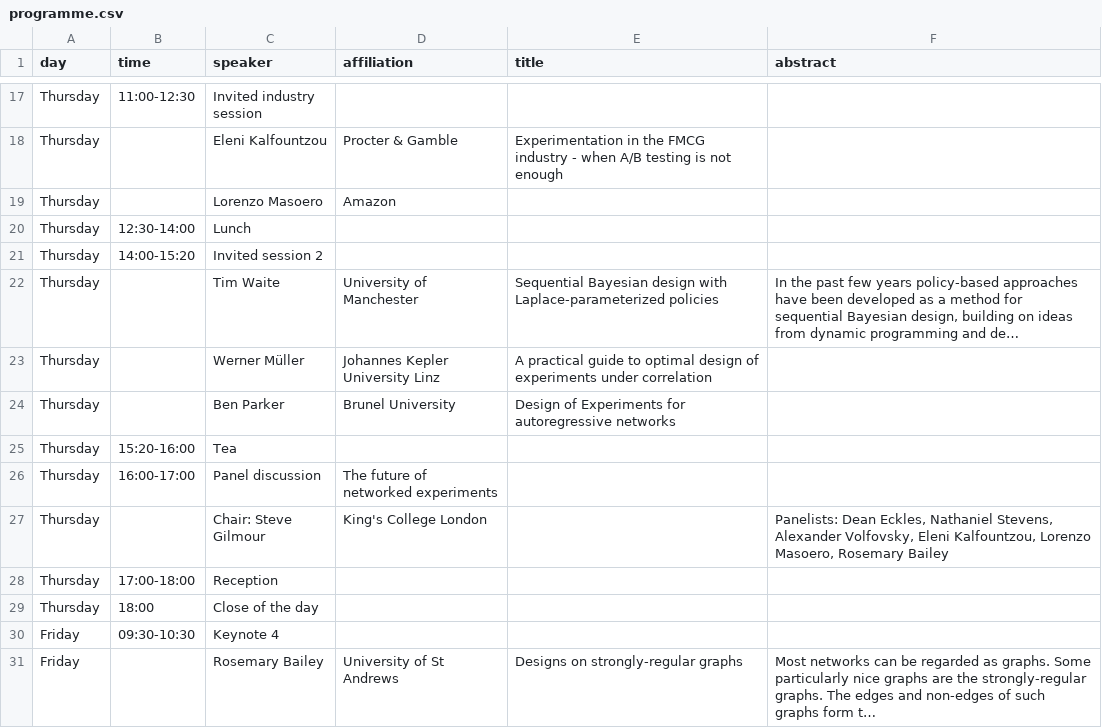
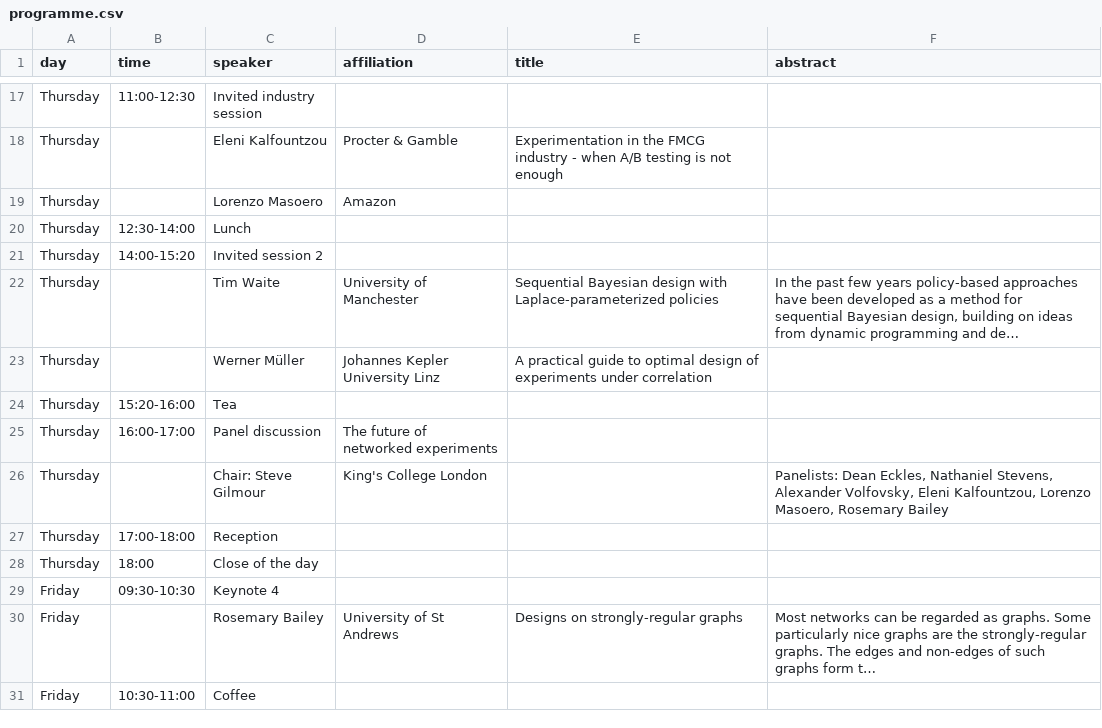
Before and after one commit to vkstats/dane2024, a CSV file: data/programme.csv, drawn as a sheet; only a part is shown, gaps mark what is left out; the shorter side is filled out with more unchanged rows; long unchanged cells end in …; the diff names each change by its address in the sheet, - before the commit and + after, or states it on an @@ line.

```diff
--- a/data/programme.csv
+++ b/data/programme.csv
-row 24: Thursday |  | Ben Parker | Brunel University | Design of Experiments for autoregressive networks
```
Also changed, not shown: 8 other files.
